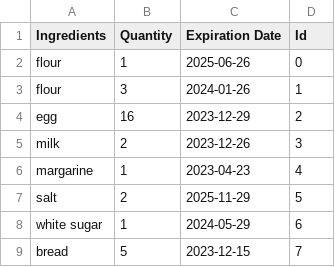
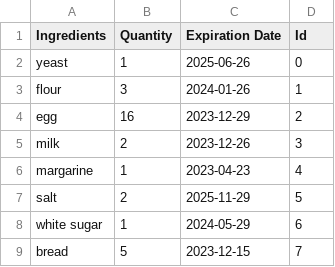
Before and after one commit to cmom2002/IACH, a CSV file: dataset/Carlos.csv, drawn as a sheet; only a part is shown.

```diff
--- a/dataset/Carlos.csv
+++ b/dataset/Carlos.csv
@@ -1,3 +1,3 @@
 Ingredients,Quantity,Expiration Date,Id
-flour,1,2025-06-26,0
+yeast,1,2025-06-26,0
 flour,3,2024-01-26,1
```
Also changed, not shown: 5 other files.
